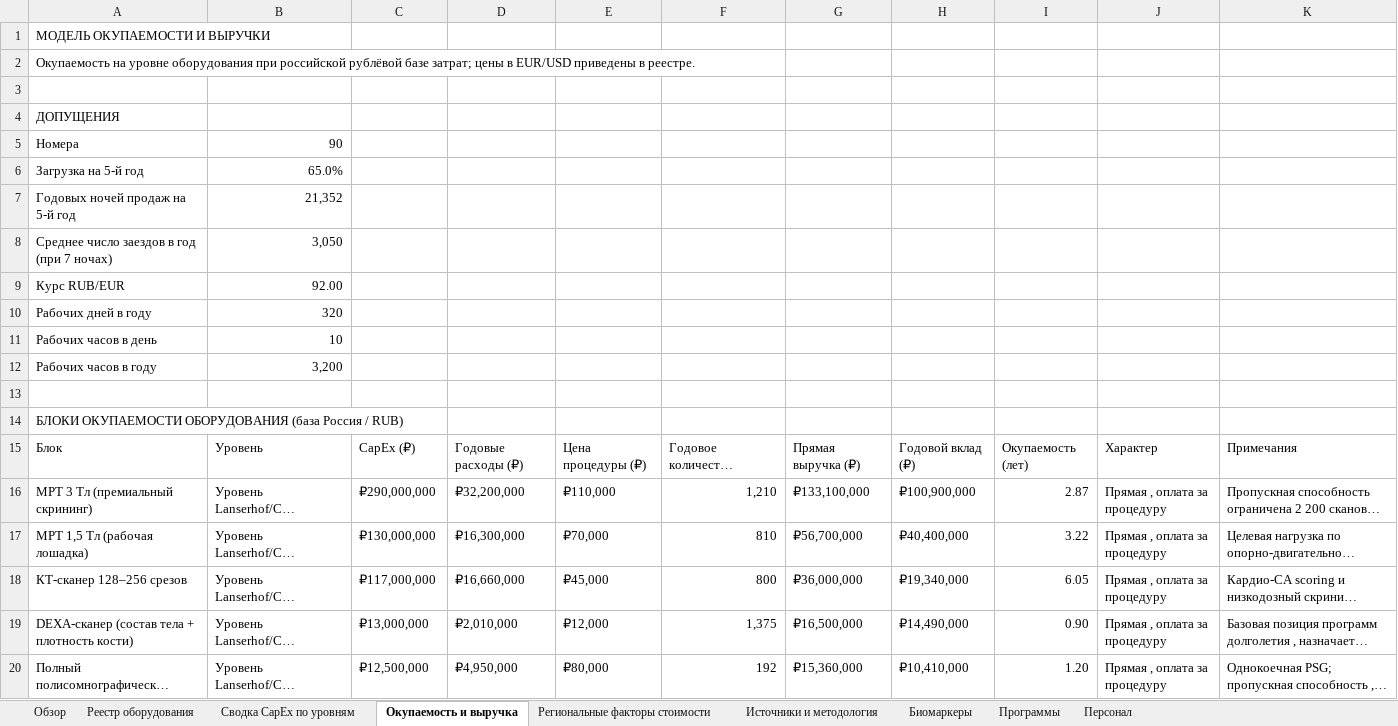
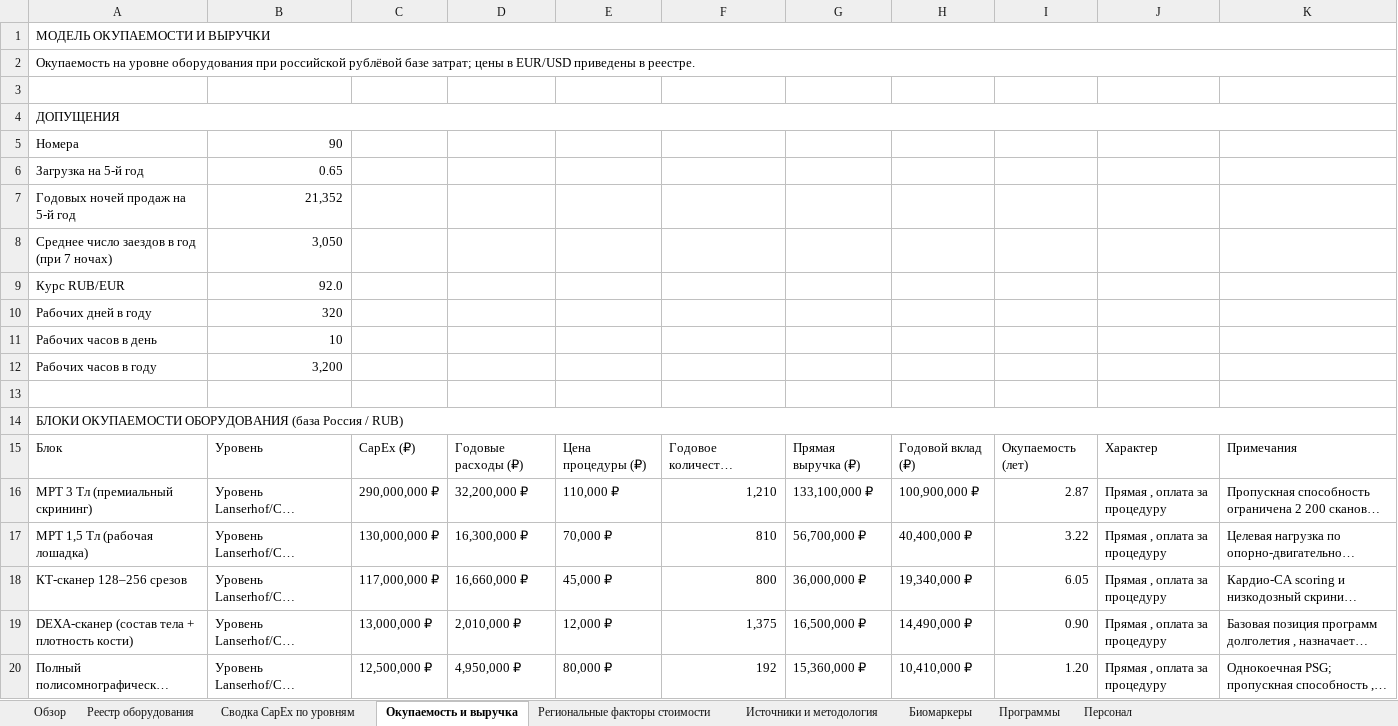
Before and after one commit to Diditojo/sapir-group-website, an Excel workbook: Projects/Luch/Longevity_Resort_Capex_Benchmark_RU.xlsx, sheet Окупаемость и выручка, drawn as a sheet; only a part is shown; long unchanged cells end in …; values as stored, in another font and other column widths than the file's, no cell formats; the diff covers the shown part only; the diff names each change by its address in the sheet, - before the commit and + after, or states it on an @@ line.

```diff
--- a/Projects/Luch/Longevity_Resort_Capex_Benchmark_RU.xlsx (sheet Окупаемость и выручка)
+++ b/Projects/Luch/Longevity_Resort_Capex_Benchmark_RU.xlsx (sheet Окупаемость и выручка)
+A1:K1 merged
+A2:K2 merged
+A4:K4 merged
-B6: 65.0%
+B6: 0.65
-B9: 92.00
+B9: 92.0
+A14:K14 merged
-C16: ₽290,000,000
+C16: 290,000,000 ₽
-D16: ₽32,200,000
+D16: 32,200,000 ₽
-E16: ₽110,000
+E16: 110,000 ₽
-G16: ₽133,100,000
+G16: 133,100,000 ₽
-H16: ₽100,900,000
+H16: 100,900,000 ₽
-C17: ₽130,000,000
+C17: 130,000,000 ₽
-D17: ₽16,300,000
+D17: 16,300,000 ₽
-E17: ₽70,000
+E17: 70,000 ₽
-G17: ₽56,700,000
+G17: 56,700,000 ₽
-H17: ₽40,400,000
+H17: 40,400,000 ₽
-C18: ₽117,000,000
+C18: 117,000,000 ₽
-D18: ₽16,660,000
+D18: 16,660,000 ₽
-E18: ₽45,000
+E18: 45,000 ₽
-G18: ₽36,000,000
+G18: 36,000,000 ₽
-H18: ₽19,340,000
+H18: 19,340,000 ₽
-C19: ₽13,000,000
+C19: 13,000,000 ₽
-D19: ₽2,010,000
+D19: 2,010,000 ₽
-E19: ₽12,000
+E19: 12,000 ₽
-G19: ₽16,500,000
+G19: 16,500,000 ₽
-H19: ₽14,490,000
+H19: 14,490,000 ₽
-C20: ₽12,500,000
+C20: 12,500,000 ₽
-D20: ₽4,950,000
+D20: 4,950,000 ₽
-E20: ₽80,000
+E20: 80,000 ₽
-G20: ₽15,360,000
+G20: 15,360,000 ₽
-H20: ₽10,410,000
+H20: 10,410,000 ₽
```
Also changed, not shown: 95 edited cells and merged cells elsewhere in this sheet, sheet Реестр оборудования, sheet Сводка CapEx по уровням, sheet Источники и методология, sheet Региональные факторы стоимости, sheet Обзор, sheet Биомаркеры, 2 more sheets, cell formats, 2 other files.
